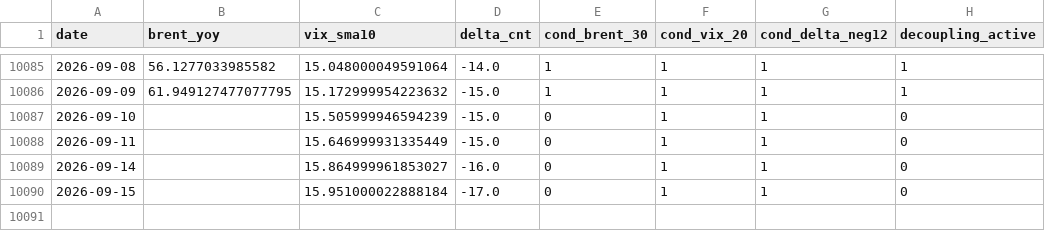
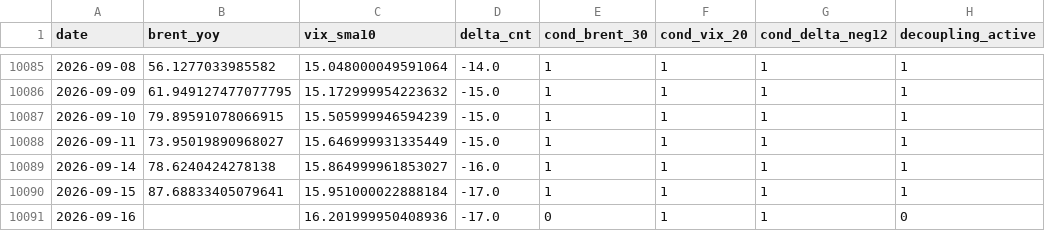
Before and after one commit to keishi-takagi/tda-monitoring, a CSV file: public/decoupling_status.csv, drawn as a sheet; only a part is shown, gaps mark what is left out.

```diff
--- a/public/decoupling_status.csv
+++ b/public/decoupling_status.csv
@@ -10086,5 +10086,6 @@ date,brent_yoy,vix_sma10,delta_cnt,cond_brent_30,cond_vix_20,cond_delta_neg12,de
 2026-09-09,61.949127477077795,15.172999954223632,-15.0,1,1,1,1
-2026-09-10,,15.505999946594239,-15.0,0,1,1,0
-2026-09-11,,15.646999931335449,-15.0,0,1,1,0
-2026-09-14,,15.864999961853027,-16.0,0,1,1,0
-2026-09-15,,15.951000022888184,-17.0,0,1,1,0
+2026-09-10,79.89591078066915,15.505999946594239,-15.0,1,1,1,1
+2026-09-11,73.95019890968027,15.646999931335449,-15.0,1,1,1,1
+2026-09-14,78.6240424278138,15.864999961853027,-16.0,1,1,1,1
+2026-09-15,87.68833405079641,15.951000022888184,-17.0,1,1,1,1
+2026-09-16,,16.201999950408936,-17.0,0,1,1,0
```
Also changed, not shown: public/run_metadata_public.csv, 2 other files.
